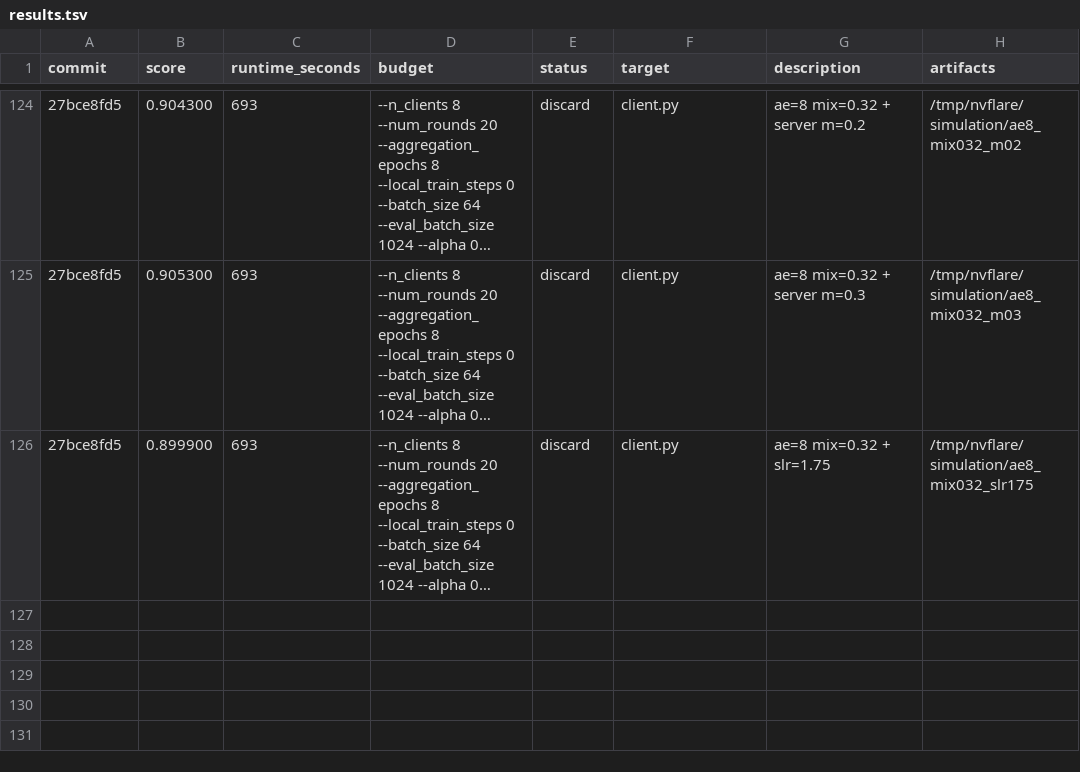
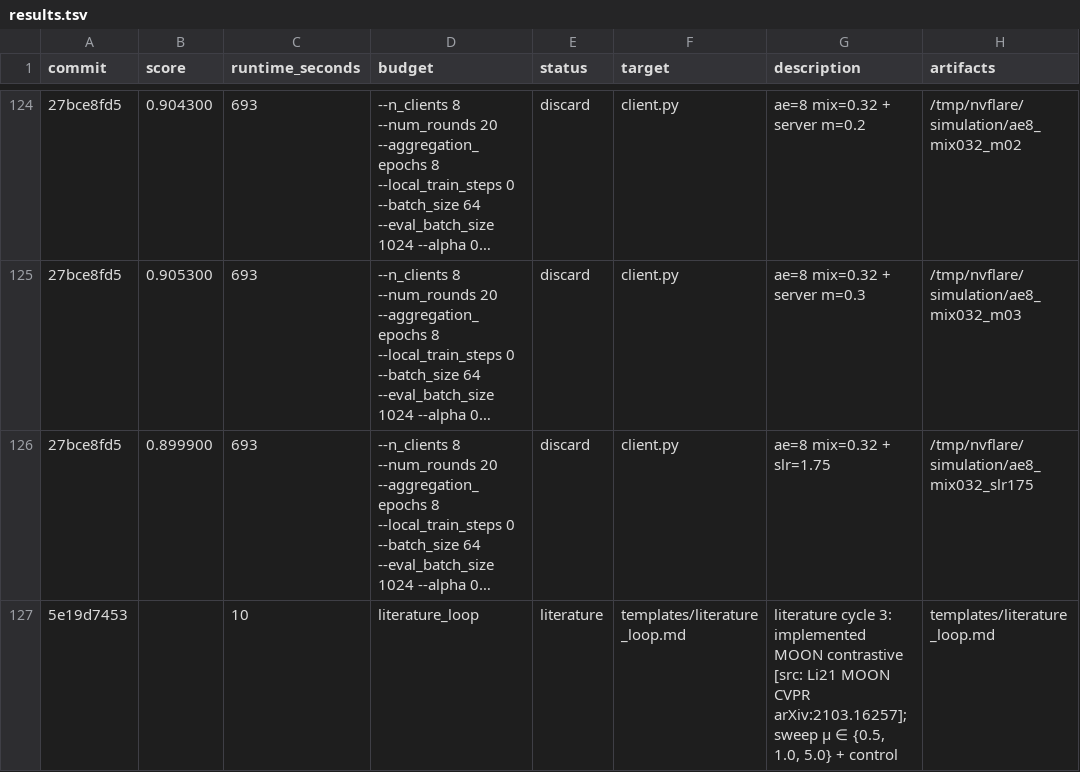
Before and after one commit to holgerroth/NVFlare, a TSV file: research/auto-fl-research/results.tsv, drawn as a sheet; only a part is shown, gaps mark what is left out; long unchanged cells end in …; the diff names each change by its address in the sheet, - before the commit and + after, or states it on an @@ line.

```diff
--- a/research/auto-fl-research/results.tsv
+++ b/research/auto-fl-research/results.tsv
+row 127: 5e19d7453 |  | 10 | literature_loop | literature | templates/literature_loop.md | literature cycle 3: implemented MOON contrastive [src: Li21 MOON CVPR arXiv:2103.16257]; sweep μ ∈ {0.5, 1.0, 5.0} + control | templates/literature_loop.md
```
Also changed, not shown: 2 other files.
